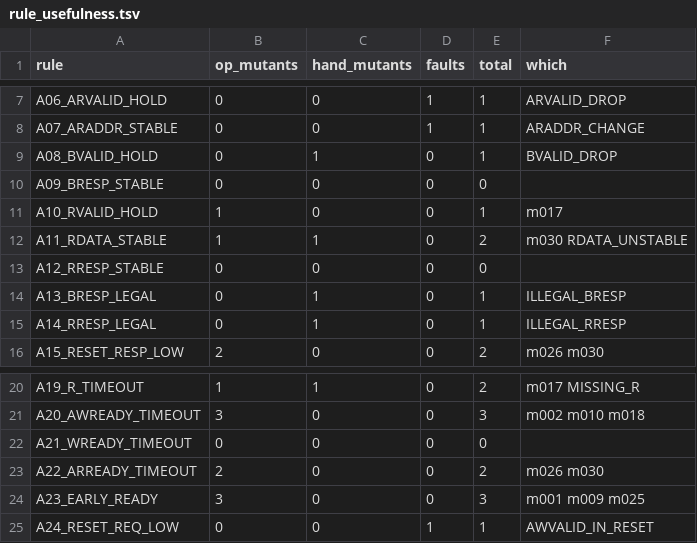
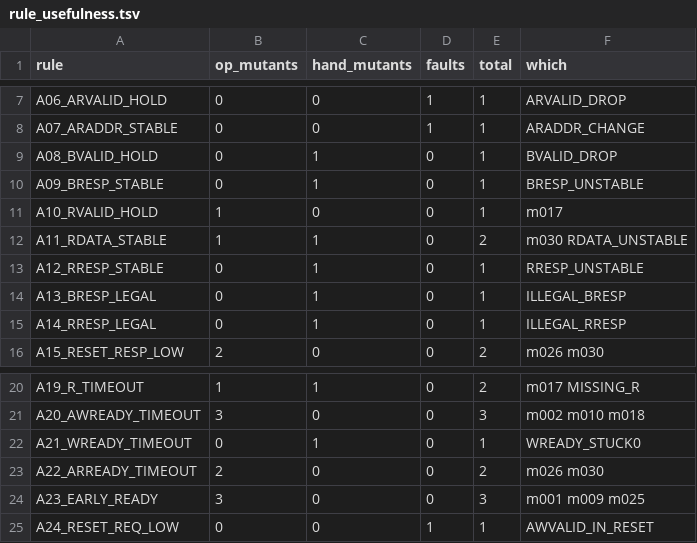
Before and after one commit to ashwith112006-cloud/axi4-lite-sva-verification, a TSV file: sim/results/rule_usefulness.tsv, drawn as a sheet; only a part is shown, gaps mark what is left out.

Commit message:
Add hand-crafted mutants BRESP_UNSTABLE, RRESP_UNSTABLE, WREADY_STUCK0; all 24 rules now exercised

```diff
--- a/sim/results/rule_usefulness.tsv
+++ b/sim/results/rule_usefulness.tsv
@@ -9,6 +9,6 @@ A07_ARADDR_STABLE	0	0	1	1	ARADDR_CHANGE
 A08_BVALID_HOLD	0	1	0	1	BVALID_DROP
-A09_BRESP_STABLE	0	0	0	0	
+A09_BRESP_STABLE	0	1	0	1	BRESP_UNSTABLE
 A10_RVALID_HOLD	1	0	0	1	m017
 A11_RDATA_STABLE	1	1	0	2	m030 RDATA_UNSTABLE
-A12_RRESP_STABLE	0	0	0	0	
+A12_RRESP_STABLE	0	1	0	1	RRESP_UNSTABLE
 A13_BRESP_LEGAL	0	1	0	1	ILLEGAL_BRESP
@@ -21,3 +21,3 @@ A19_R_TIMEOUT	1	1	0	2	m017 MISSING_R
 A20_AWREADY_TIMEOUT	3	0	0	3	m002 m010 m018
-A21_WREADY_TIMEOUT	0	0	0	0	
+A21_WREADY_TIMEOUT	0	1	0	1	WREADY_STUCK0
 A22_ARREADY_TIMEOUT	2	0	0	2	m026 m030
```
Also changed, not shown: 3 other files.
